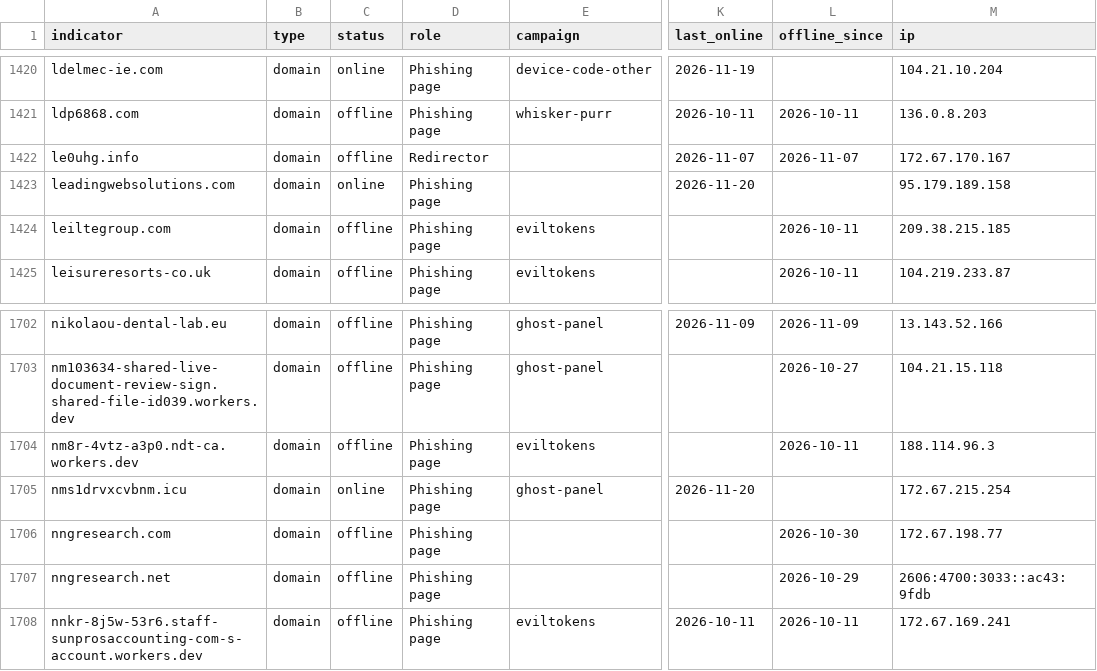
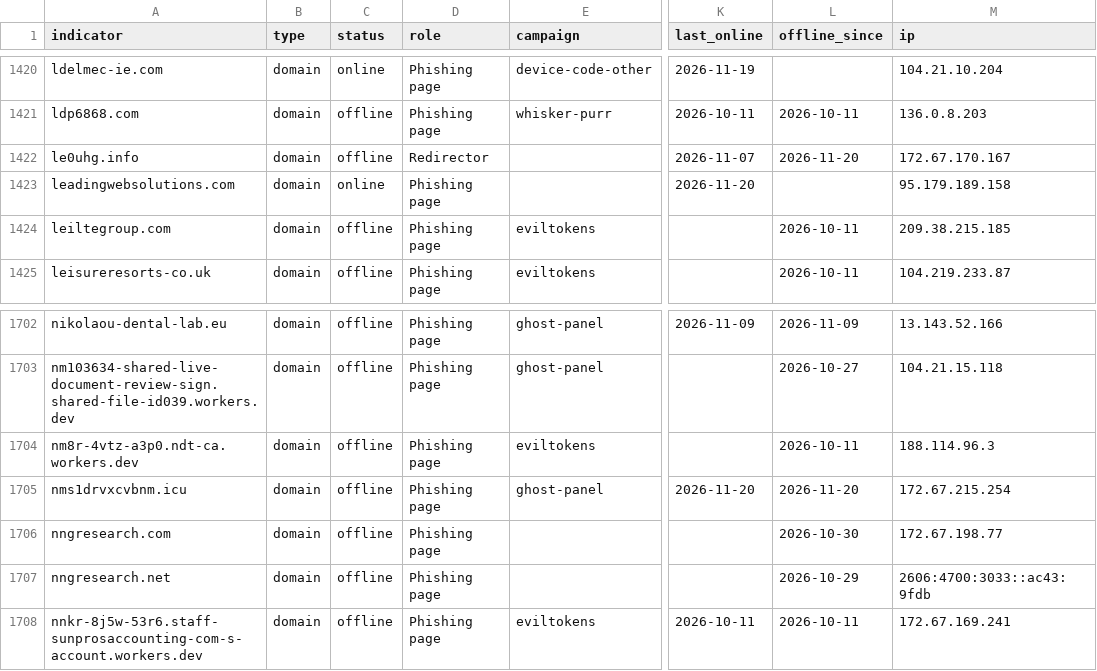
Before and after one commit to newtonpaul-hunting/Phish_Sight_IOCs, a CSV file: device-code-phishing/indicators.csv, drawn as a sheet; only a part is shown, gaps mark what is left out; the diff names each change by its address in the sheet, - before the commit and + after, or states it on an @@ line.

Commit message:
Update IOCs (11,732 indicators, 234 payloads)

```diff
--- a/device-code-phishing/indicators.csv
+++ b/device-code-phishing/indicators.csv
-L1422 (offline_since): 2026-11-07
+L1422 (offline_since): 2026-11-20
-C1705 (status): online
+C1705 (status): offline
-L1705 (offline_since): (empty)
+L1705 (offline_since): 2026-11-20
```
Also changed, not shown: credential-phishing/indicators.csv, 10 other files.
